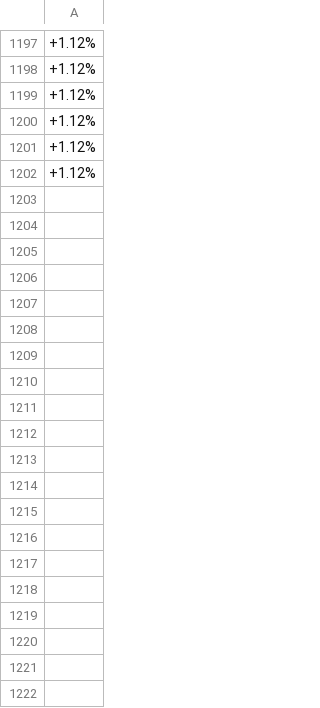
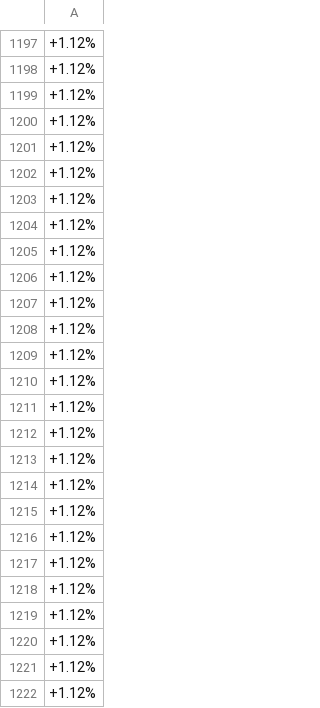
Before and after one commit to Jadest03/CryptoPredictor, a CSV file: coin.csv, drawn as a sheet; only a part is shown, gaps mark what is left out; the diff covers the shown part only; the diff names each change by its address in the sheet, - before the commit and + after, or states it on an @@ line.

```diff
--- a/coin.csv
+++ b/coin.csv
+row 1203: +1.12%
+row 1204: +1.12%
+row 1205: +1.12%
+row 1206: +1.12%
+row 1207: +1.12%
+row 1208: +1.12%
+row 1209: +1.12%
+row 1210: +1.12%
+row 1211: +1.12%
+row 1212: +1.12%
+row 1213: +1.12%
+row 1214: +1.12%
+row 1215: +1.12%
+row 1216: +1.12%
+row 1217: +1.12%
+row 1218: +1.12%
+row 1219: +1.12%
+row 1220: +1.12%
+row 1221: +1.12%
+row 1222: +1.12%
```
Also changed, not shown: 35 added rows elsewhere in this file, 1 other file.
